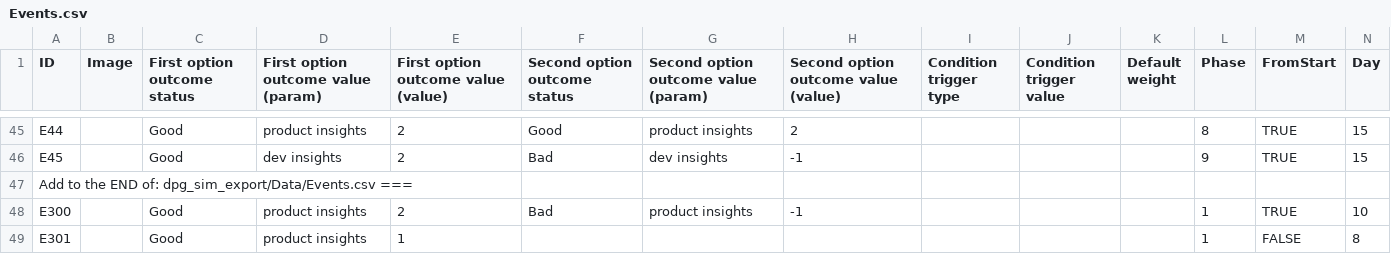
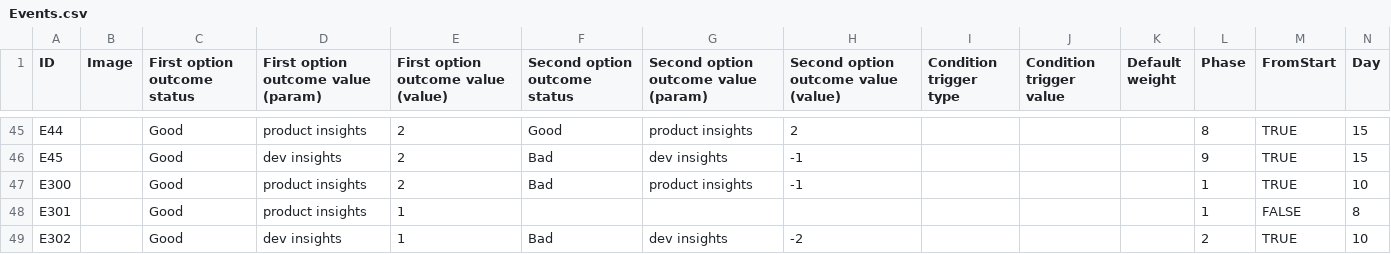
Before and after one commit to Kazakh-British-Technical-University/dpgsim, a CSV file: dpg_sim_export/Data/Events.csv, drawn as a sheet; only a part is shown, gaps mark what is left out; the shorter side is filled out with more unchanged rows.

Commit message:
Update Events.csv

```diff
--- a/dpg_sim_export/Data/Events.csv
+++ b/dpg_sim_export/Data/Events.csv
@@ -46,3 +46,2 @@ E44,,Good,product insights,2,Good,product insights,2,,,,8,TRUE,15
 E45,,Good,dev insights,2,Bad,dev insights,-1,,,,9,TRUE,15
-Add to the END of: dpg_sim_export/Data/Events.csv ===
 E300,,Good,product insights,2,Bad,product insights,-1,,,,1,TRUE,10
```
